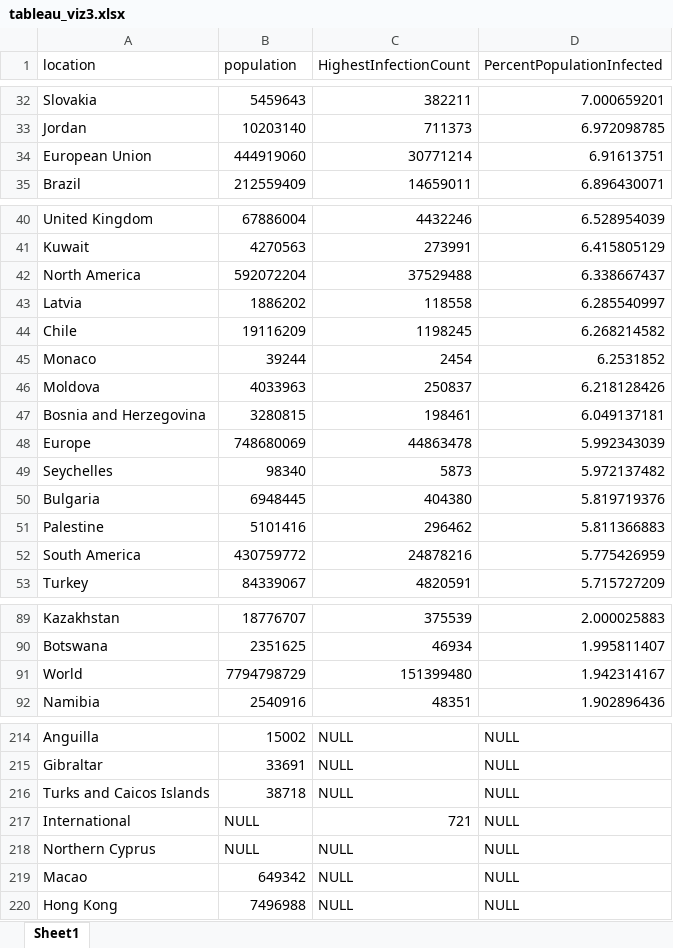
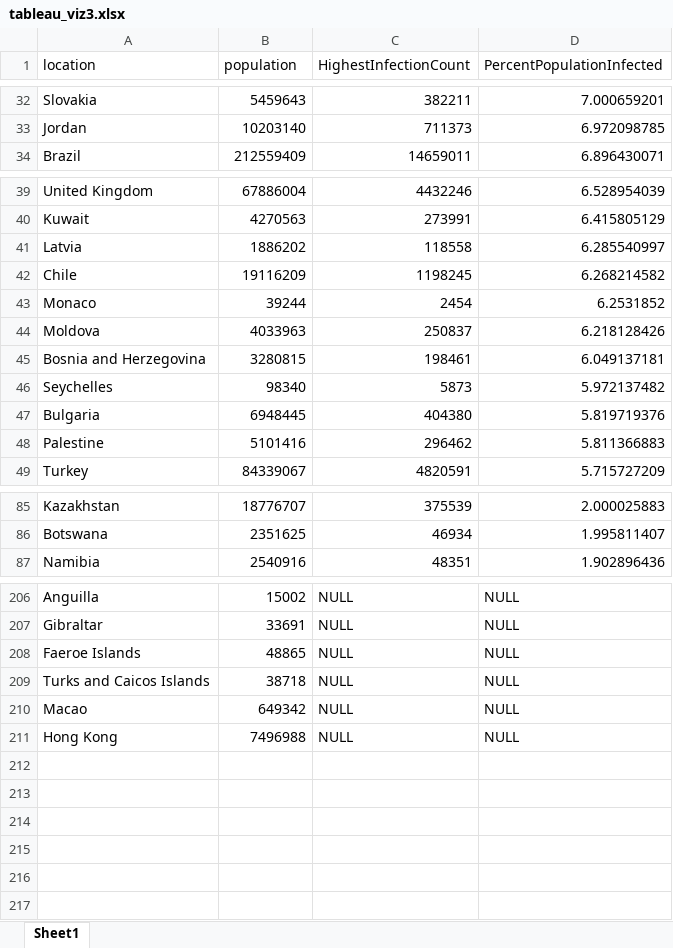
Before and after one commit to JAM5BOCsAdi/Data_Analyst_Tableau, an Excel workbook: Tableau_Viz/tableau_viz3.xlsx, sheet Sheet1, drawn as a sheet; only a part is shown, gaps mark what is left out; values as stored, in another font and other column widths than the file's, no borders; removed rows and columns are numbered as before the commit, all else as after; the diff covers the shown part only; the diff names each change by its address in the sheet, - before the commit and + after, or states it on an @@ line.

Commit message:
Tableau Viz

```diff
--- a/Tableau_Viz/tableau_viz3.xlsx (sheet Sheet1)
+++ b/Tableau_Viz/tableau_viz3.xlsx (sheet Sheet1)
-row 34: European Union | 444919060 | 30771214 | 6.91613751
-row 42: North America | 592072204 | 37529488 | 6.338667437
-row 48: Europe | 748680069 | 44863478 | 5.992343039
-row 52: South America | 430759772 | 24878216 | 5.775426959
-row 91: World | 7794798729 | 151399480 | 1.942314167
@@ row 209 moved to row 208: Faeroe Islands @@
-row 217: International | NULL | 721 | NULL
@@ row 218 moved to row 201: Northern Cyprus @@
```
Also changed, not shown: 3 removed rows and 1 moved row elsewhere in this sheet, 1 other file.
